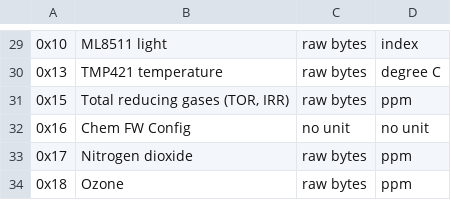
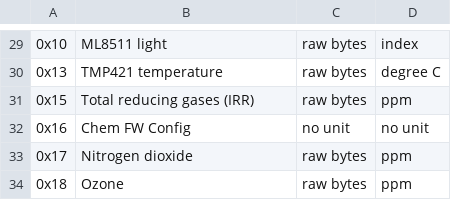
Before and after one commit to waggle-sensor/sensors, a CSV file: sensor_table_v3.csv, drawn as a sheet; only a part is shown, gaps mark what is left out.

Commit message:
Update sensor_table_v3.csv

```diff
--- a/sensor_table_v3.csv
+++ b/sensor_table_v3.csv
@@ -30,3 +30,3 @@
 0x13;TMP421 temperature;raw bytes;degree C
-0x15;Total reducing gases (TOR, IRR);raw bytes;ppm
+0x15;Total reducing gases (IRR);raw bytes;ppm
 0x16;Chem FW Config;no unit;no unit
```
